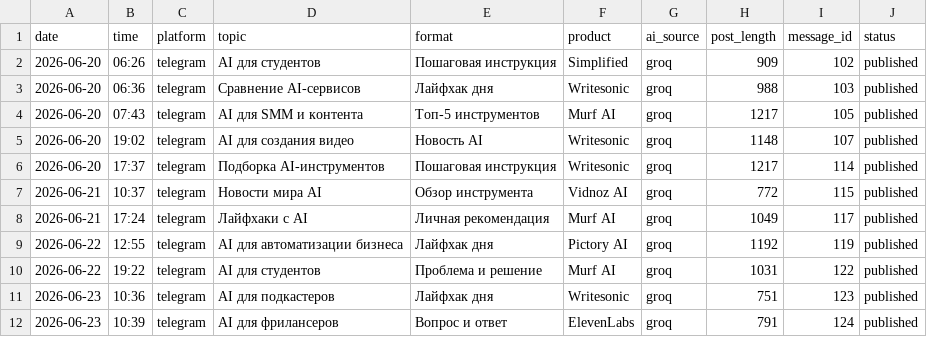
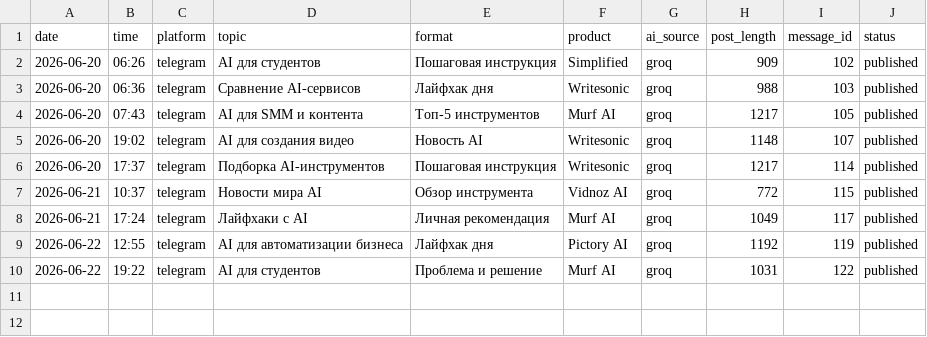
Before and after one commit to Kursha88/ai-affiliate-agents, a CSV file: data/published_posts.csv, drawn as a sheet.

Commit message:
Resolve data files conflict

```diff
--- a/data/published_posts.csv
+++ b/data/published_posts.csv
@@ -10,3 +10 @@ date,time,platform,topic,format,product,ai_source,post_length,message_id,status
 2026-06-22,19:22,telegram,AI для студентов,Проблема и решение,Murf AI,groq,1031,122,published
-2026-06-23,10:36,telegram,AI для подкастеров,Лайфхак дня,Writesonic,groq,751,123,published
-2026-06-23,10:39,telegram,AI для фрилансеров,Вопрос и ответ,ElevenLabs,groq,791,124,published
```
Also changed, not shown: 1 other file.
